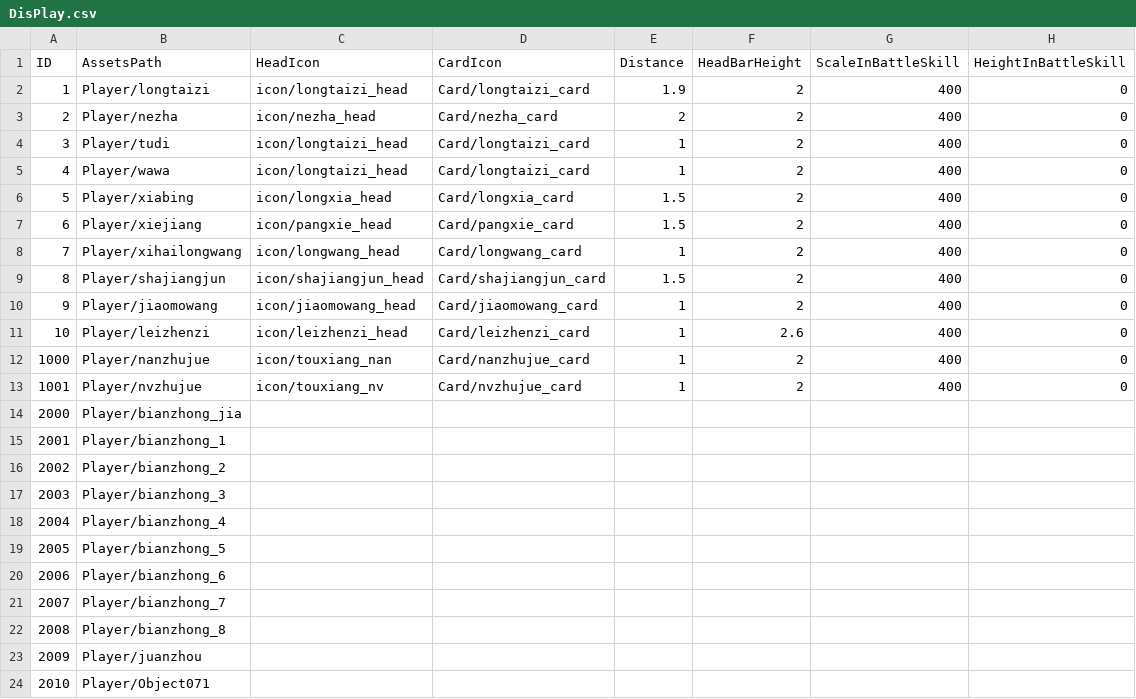
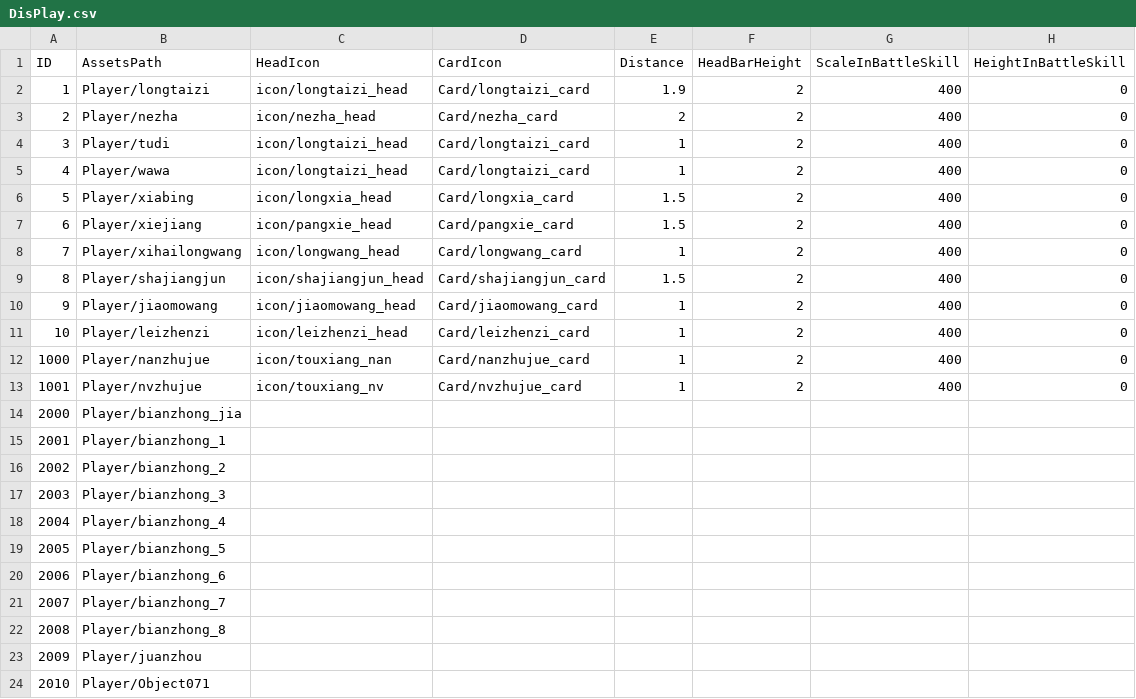
Before and after one commit to kevinnewkevin/xiyou, a CSV file: trunk/config/tables/DisPlay.csv, drawn as a sheet.

```diff
--- a/trunk/config/tables/DisPlay.csv
+++ b/trunk/config/tables/DisPlay.csv
@@ -10,3 +10,3 @@ ID,AssetsPath,HeadIcon,CardIcon,Distance,HeadBarHeight,ScaleInBattleSkill,Height
 9,Player/jiaomowang,icon/jiaomowang_head,Card/jiaomowang_card,1,2,400,0
-10,Player/leizhenzi,icon/leizhenzi_head,Card/leizhenzi_card,1,2.6,400,0
+10,Player/leizhenzi,icon/leizhenzi_head,Card/leizhenzi_card,1,2,400,0
 1000,Player/nanzhujue,icon/touxiang_nan,Card/nanzhujue_card,1,2,400,0
```
